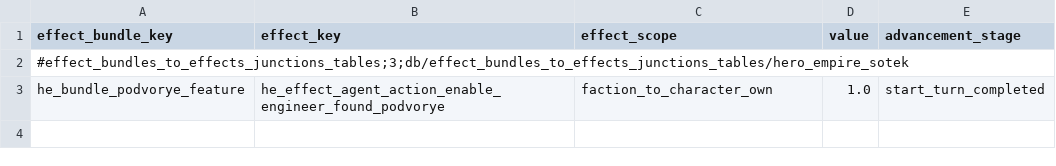
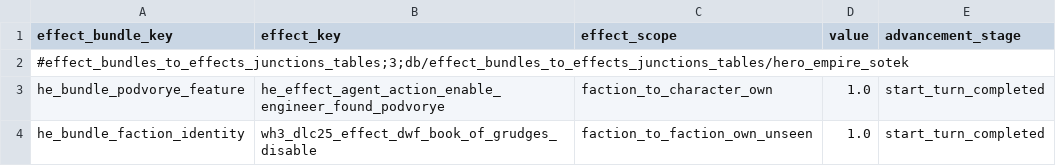
Before and after one commit to nokavan/DWARF-complete, a TSV file: mods/hero_empire_sotek/db/effect_bundles_to_effects_junctions_tables/hero_empire_sotek.tsv, drawn as a sheet.

```diff
--- a/mods/hero_empire_sotek/db/effect_bundles_to_effects_junctions_tables/hero_empire_sotek.tsv
+++ b/mods/hero_empire_sotek/db/effect_bundles_to_effects_junctions_tables/hero_empire_sotek.tsv
@@ -3 +3,2 @@ effect_bundle_key	effect_key	effect_scope	value	advancement_stage
 he_bundle_podvorye_feature	he_effect_agent_action_enable_engineer_found_podvorye	faction_to_character_own	1.0	start_turn_completed
+he_bundle_faction_identity	wh3_dlc25_effect_dwf_book_of_grudges_disable	faction_to_faction_own_unseen	1.0	start_turn_completed
```
Also changed, not shown: mods/hero_empire_sotek/db/effect_bundles_tables/hero_empire_sotek.tsv, mods/hero_empire_sotek/text/db/hero_empire_sotek.loc.tsv, 4 other files.
